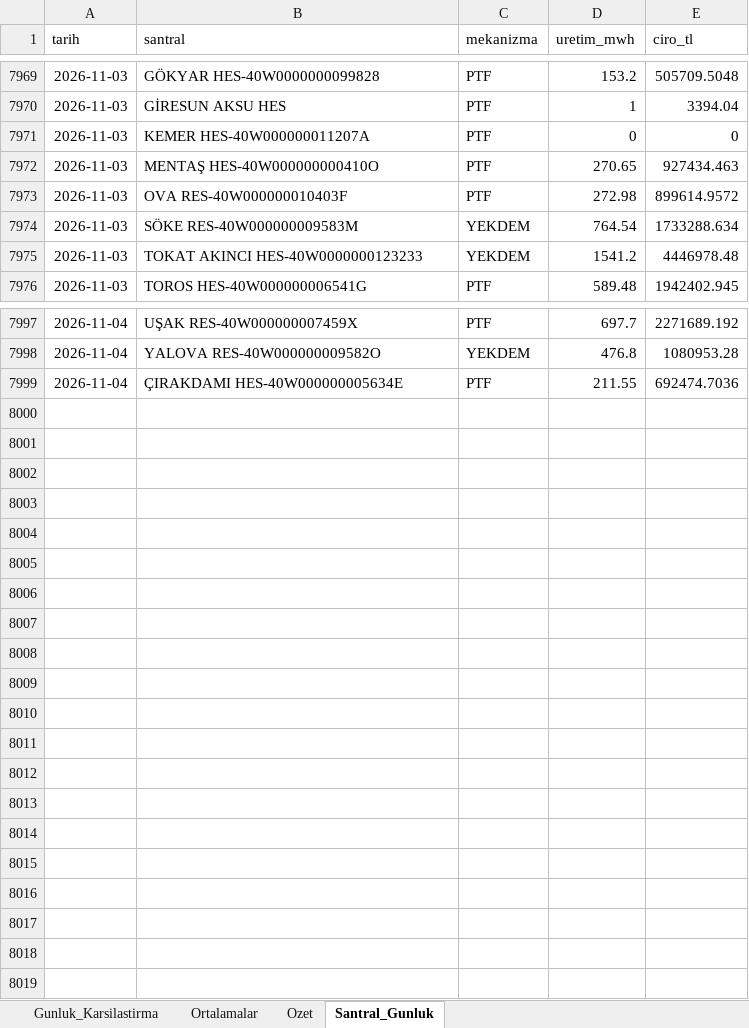
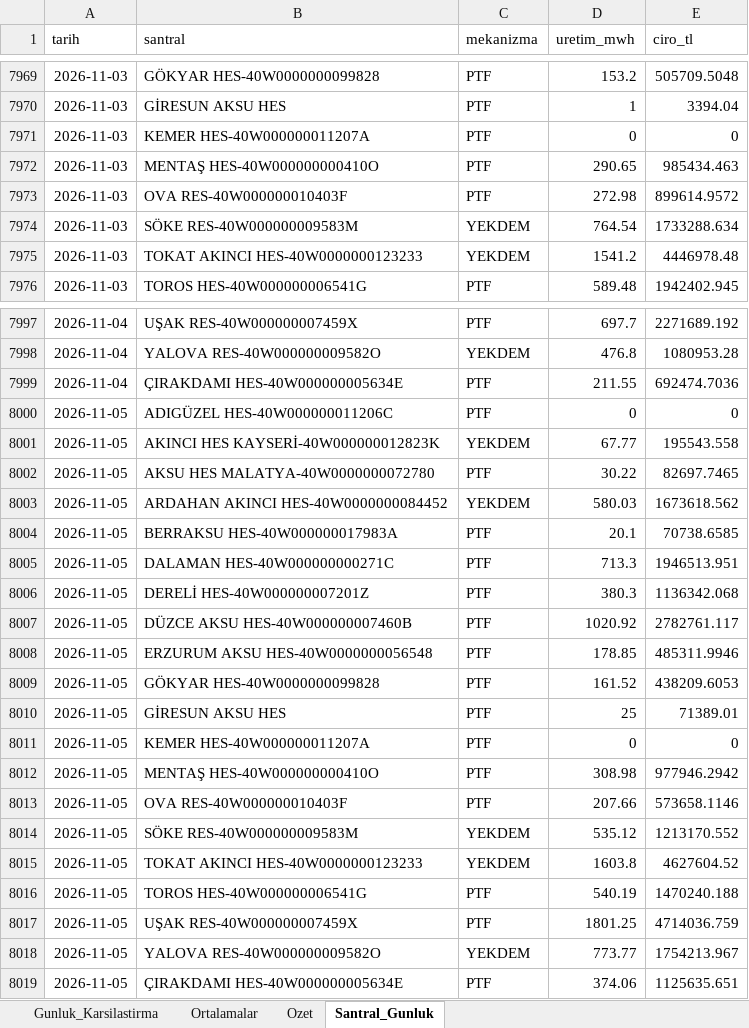
Before and after one commit to iso275934/aydem-site, an Excel workbook: docs/aydem_gunluk_karsilastirma.xlsx, sheet Santral_Gunluk, drawn as a sheet; only a part is shown, gaps mark what is left out; values as stored, in another font and other column widths than the file's, no borders; the diff names each change by its address in the sheet, - before the commit and + after, or states it on an @@ line.

```diff
--- a/docs/aydem_gunluk_karsilastirma.xlsx (sheet Santral_Gunluk)
+++ b/docs/aydem_gunluk_karsilastirma.xlsx (sheet Santral_Gunluk)
-D7972 (uretim_mwh): 270.65
+D7972 (uretim_mwh): 290.65
-E7972 (ciro_tl): 927434.463
+E7972 (ciro_tl): 985434.463
+row 8000: 2026-11-05 | ADIGÜZEL HES-40W000000011206C | PTF | 0 | 0
+row 8001: 2026-11-05 | AKINCI HES KAYSERİ-40W000000012823K | YEKDEM | 67.77 | 195543.558
+row 8002: 2026-11-05 | AKSU HES MALATYA-40W0000000072780 | PTF | 30.22 | 82697.7465
+row 8003: 2026-11-05 | ARDAHAN AKINCI HES-40W0000000084452 | YEKDEM | 580.03 | 1673618.562
+row 8004: 2026-11-05 | BERRAKSU HES-40W000000017983A | PTF | 20.1 | 70738.6585
+row 8005: 2026-11-05 | DALAMAN HES-40W000000000271C | PTF | 713.3 | 1946513.951
+row 8006: 2026-11-05 | DERELİ HES-40W000000007201Z | PTF | 380.3 | 1136342.068
+row 8007: 2026-11-05 | DÜZCE AKSU HES-40W000000007460B | PTF | 1020.92 | 2782761.117
+row 8008: 2026-11-05 | ERZURUM AKSU HES-40W0000000056548 | PTF | 178.85 | 485311.9946
+row 8009: 2026-11-05 | GÖKYAR HES-40W0000000099828 | PTF | 161.52 | 438209.6053
+row 8010: 2026-11-05 | GİRESUN AKSU HES | PTF | 25 | 71389.01
+row 8011: 2026-11-05 | KEMER HES-40W000000011207A | PTF | 0 | 0
+row 8012: 2026-11-05 | MENTAŞ HES-40W000000000410O | PTF | 308.98 | 977946.2942
+row 8013: 2026-11-05 | OVA RES-40W000000010403F | PTF | 207.66 | 573658.1146
+row 8014: 2026-11-05 | SÖKE RES-40W000000009583M | YEKDEM | 535.12 | 1213170.552
+row 8015: 2026-11-05 | TOKAT AKINCI HES-40W0000000123233 | YEKDEM | 1603.8 | 4627604.52
+row 8016: 2026-11-05 | TOROS HES-40W000000006541G | PTF | 540.19 | 1470240.188
+row 8017: 2026-11-05 | UŞAK RES-40W000000007459X | PTF | 1801.25 | 4714036.759
+row 8018: 2026-11-05 | YALOVA RES-40W000000009582O | YEKDEM | 773.77 | 1754213.967
+row 8019: 2026-11-05 | ÇIRAKDAMI HES-40W000000005634E | PTF | 374.06 | 1125635.651
```
Also changed, not shown: sheet Ortalamalar, sheet Gunluk_Karsilastirma, sheet Ozet, charts or pictures, 2 other files.
